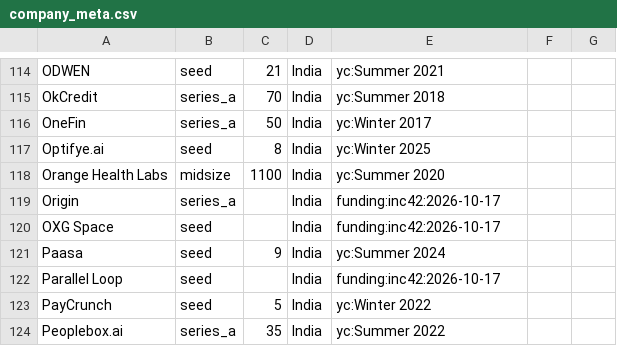
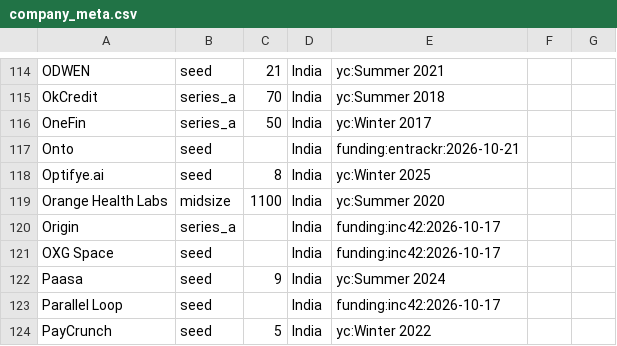
Before and after one commit to daivikawasthi01/JobRadar, a CSV file: config/company_meta.csv, drawn as a sheet; only a part is shown, gaps mark what is left out; the shorter side is filled out with more unchanged rows.

```diff
--- a/config/company_meta.csv
+++ b/config/company_meta.csv
@@ -116,2 +116,3 @@ OkCredit,series_a,70,India,yc:Summer 2018
 OneFin,series_a,50,India,yc:Winter 2017
+Onto,seed,,India,funding:entrackr:2026-10-21
 Optifye.ai,seed,8,India,yc:Winter 2025
```
Also changed, not shown: config/inputs/funding_news.csv.
